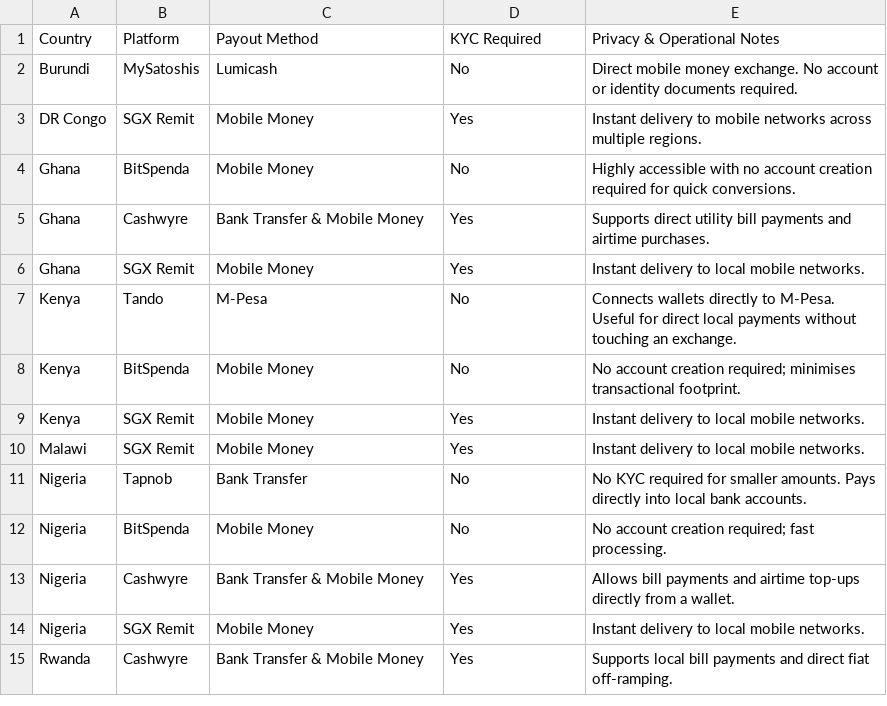
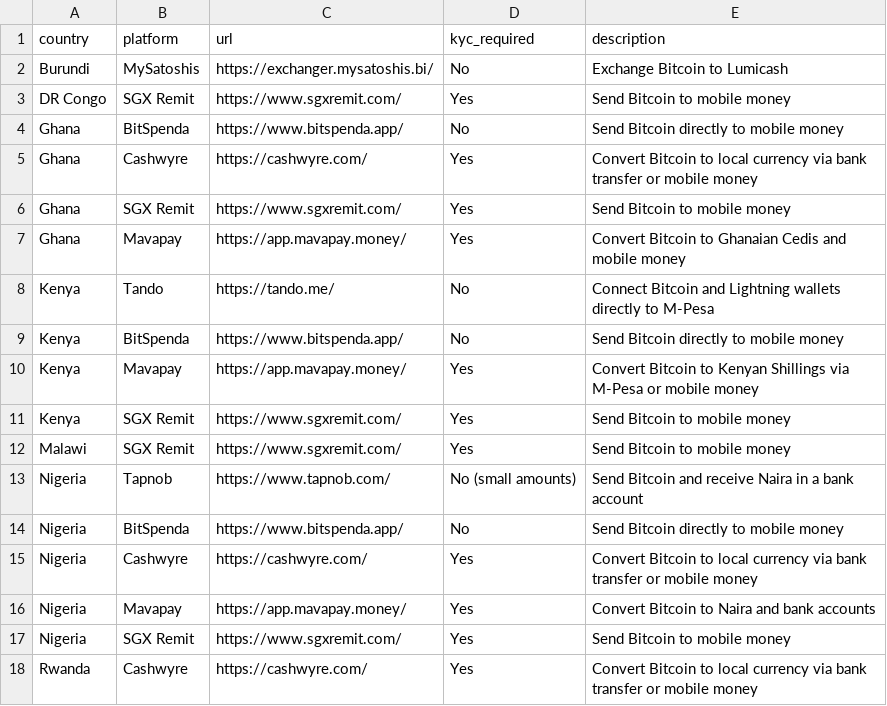
Before and after one commit to HakiFedha/africa-bitcoin-local-currency-offramp-directory, a CSV file: offramp_platforms.csv, drawn as a sheet; only a part is shown; the diff covers the shown part only.

Commit message:
Update offramp_platforms.csv

```diff
--- a/offramp_platforms.csv
+++ b/offramp_platforms.csv
@@ -1,15 +1,18 @@
-Country,Platform,Payout Method,KYC Required,Privacy & Operational Notes
-Burundi,MySatoshis,Lumicash,No,Direct mobile money exchange. No account or identity documents required.
-DR Congo,SGX Remit,Mobile Money,Yes,Instant delivery to mobile networks across multiple regions.
-Ghana,BitSpenda,Mobile Money,No,Highly accessible with no account creation required for quick conversions.
-Ghana,Cashwyre,Bank Transfer & Mobile Money,Yes,Supports direct utility bill payments and airtime purchases.
-Ghana,SGX Remit,Mobile Money,Yes,Instant delivery to local mobile networks.
-Kenya,Tando,M-Pesa,No,Connects wallets directly to M-Pesa. Useful for direct local payments without touching an exchange.
-Kenya,BitSpenda,Mobile Money,No,No account creation required; minimises transactional footprint.
-Kenya,SGX Remit,Mobile Money,Yes,Instant delivery to local mobile networks.
-Malawi,SGX Remit,Mobile Money,Yes,Instant delivery to local mobile networks.
-Nigeria,Tapnob,Bank Transfer,No,No KYC required for smaller amounts. Pays directly into local bank accounts.
-Nigeria,BitSpenda,Mobile Money,No,No account creation required; fast processing.
-Nigeria,Cashwyre,Bank Transfer & Mobile Money,Yes,Allows bill payments and airtime top-ups directly from a wallet.
-Nigeria,SGX Remit,Mobile Money,Yes,Instant delivery to local mobile networks.
-Rwanda,Cashwyre,Bank Transfer & Mobile Money,Yes,Supports local bill payments and direct fiat off-ramping.
+country,platform,url,kyc_required,description
+Burundi,MySatoshis,https://exchanger.mysatoshis.bi/,No,Exchange Bitcoin to Lumicash
+DR Congo,SGX Remit,https://www.sgxremit.com/,Yes,Send Bitcoin to mobile money
+Ghana,BitSpenda,https://www.bitspenda.app/,No,Send Bitcoin directly to mobile money
+Ghana,Cashwyre,https://cashwyre.com/,Yes,Convert Bitcoin to local currency via bank transfer or mobile money
+Ghana,SGX Remit,https://www.sgxremit.com/,Yes,Send Bitcoin to mobile money
+Ghana,Mavapay,https://app.mavapay.money/,Yes,Convert Bitcoin to Ghanaian Cedis and mobile money
+Kenya,Tando,https://tando.me/,No,Connect Bitcoin and Lightning wallets directly to M-Pesa
+Kenya,BitSpenda,https://www.bitspenda.app/,No,Send Bitcoin directly to mobile money
+Kenya,Mavapay,https://app.mavapay.money/,Yes,Convert Bitcoin to Kenyan Shillings via M-Pesa or mobile money
+Kenya,SGX Remit,https://www.sgxremit.com/,Yes,Send Bitcoin to mobile money
+Malawi,SGX Remit,https://www.sgxremit.com/,Yes,Send Bitcoin to mobile money
+Nigeria,Tapnob,https://www.tapnob.com/,No (small amounts),Send Bitcoin and receive Naira in a bank account
+Nigeria,BitSpenda,https://www.bitspenda.app/,No,Send Bitcoin directly to mobile money
+Nigeria,Cashwyre,https://cashwyre.com/,Yes,Convert Bitcoin to local currency via bank transfer or mobile money
+Nigeria,Mavapay,https://app.mavapay.money/,Yes,Convert Bitcoin to Naira and bank accounts
+Nigeria,SGX Remit,https://www.sgxremit.com/,Yes,Send Bitcoin to mobile money
+Rwanda,Cashwyre,https://cashwyre.com/,Yes,Convert Bitcoin to local currency via bank transfer or mobile money
```
Also changed, not shown: 4 added rows, 6 removed rows and 19 edited cells elsewhere in this file.
